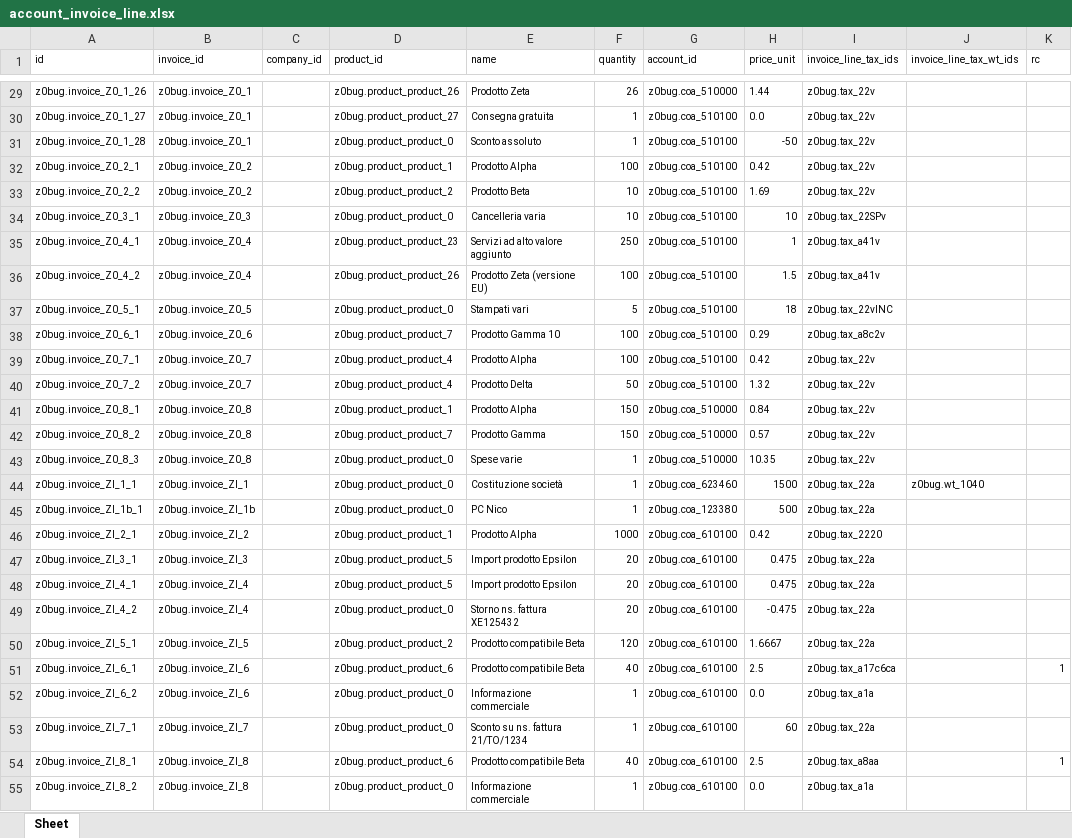
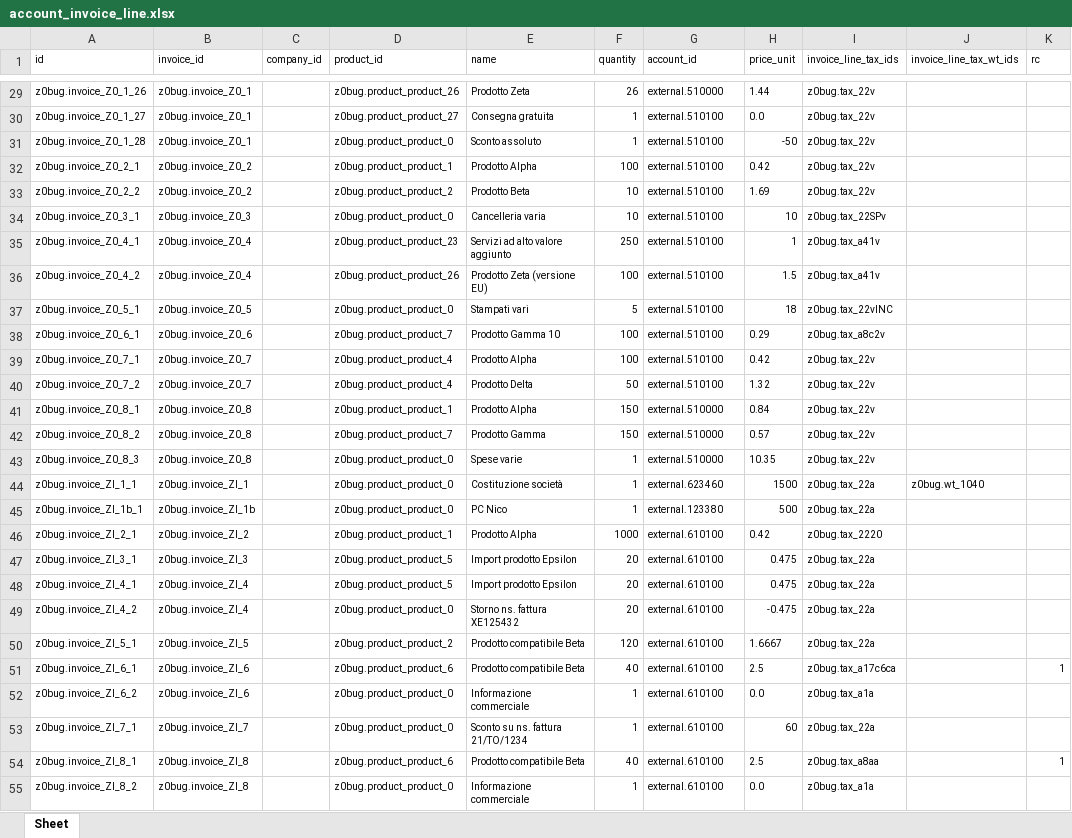
Before and after one commit to zeroincombenze/tools, an Excel workbook: z0bug_odoo/build/lib/z0bug_odoo/data/account_invoice_line.xlsx, sheet Sheet, drawn as a sheet; only a part is shown, gaps mark what is left out; values as stored, in another font and other column widths than the file's, no borders; the diff covers the shown part only; the diff names each change by its address in the sheet, - before the commit and + after, or states it on an @@ line.

```diff
--- a/z0bug_odoo/build/lib/z0bug_odoo/data/account_invoice_line.xlsx (sheet Sheet)
+++ b/z0bug_odoo/build/lib/z0bug_odoo/data/account_invoice_line.xlsx (sheet Sheet)
-G29 (account_id): z0bug.coa_510000
+G29 (account_id): external.510000
-G30:G40 (account_id): z0bug.coa_510100
+G30:G40 (account_id): external.510100
-G41:G43 (account_id): z0bug.coa_510000
+G41:G43 (account_id): external.510000
-G44 (account_id): z0bug.coa_623460
+G44 (account_id): external.623460
-G45 (account_id): z0bug.coa_123380
+G45 (account_id): external.123380
-G46:G55 (account_id): z0bug.coa_610100
+G46:G55 (account_id): external.610100
```
Also changed, not shown: 29 edited cells elsewhere in this sheet, z0bug_odoo/build/lib/z0bug_odoo/data/account_move_line.xlsx, z0bug_odoo/z0bug_odoo/data/account_invoice_line.xlsx, 34 other files.
